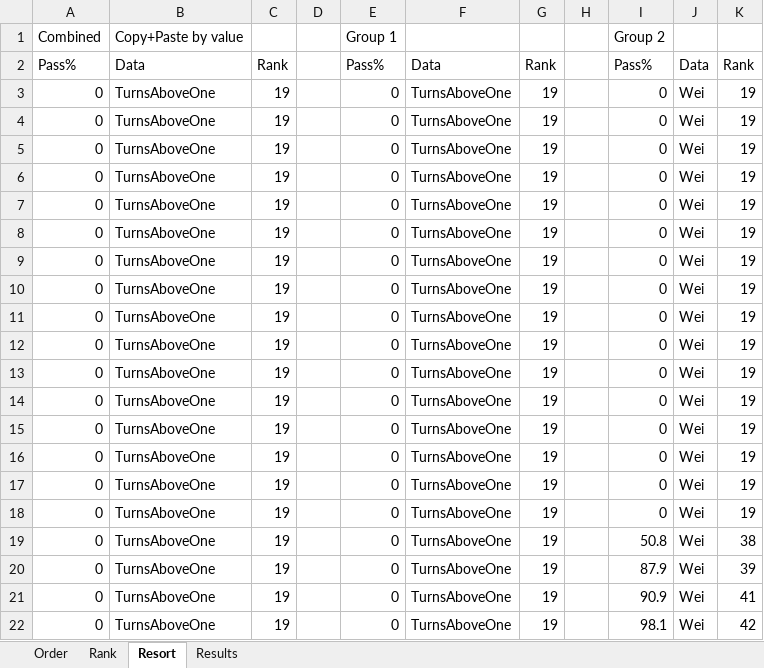
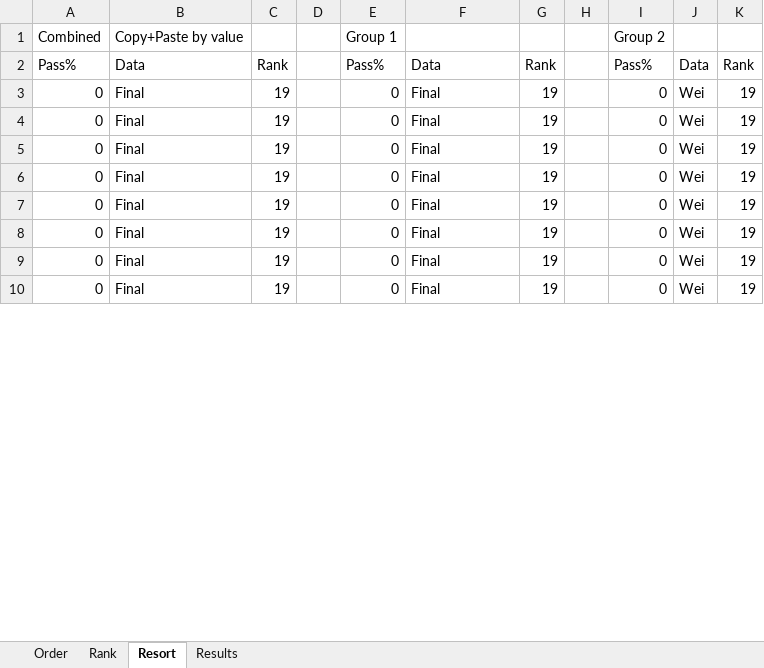
Before and after one commit to ianmalcolm/ppp, an Excel workbook: PPP/Design Results 2/mann_whitney_calc.xlsx, sheet Resort, drawn as a sheet; only a part is shown; values as stored, in another font and other column widths than the file's, no borders; conditional formats not drawn; removed rows and columns are numbered as before the commit, all else as after; the diff covers the shown part only; the diff names each change by its address in the sheet, - before the commit and + after, or states it on an @@ line.

```diff
--- a/PPP/Design Results 2/mann_whitney_calc.xlsx (sheet Resort)
+++ b/PPP/Design Results 2/mann_whitney_calc.xlsx (sheet Resort)
-B3:B10: TurnsAboveOne
+B3:B10: Final
-F3:F10: TurnsAboveOne
+F3:F10: Final
-row 11: 0 | TurnsAboveOne | 19 |  | 0 | TurnsAboveOne | 19 |  | 0 | Wei | 19
-row 12: 0 | TurnsAboveOne | 19 |  | 0 | TurnsAboveOne | 19 |  | 0 | Wei | 19
-row 13: 0 | TurnsAboveOne | 19 |  | 0 | TurnsAboveOne | 19 |  | 0 | Wei | 19
-row 14: 0 | TurnsAboveOne | 19 |  | 0 | TurnsAboveOne | 19 |  | 0 | Wei | 19
-row 15: 0 | TurnsAboveOne | 19 |  | 0 | TurnsAboveOne | 19 |  | 0 | Wei | 19
-row 16: 0 | TurnsAboveOne | 19 |  | 0 | TurnsAboveOne | 19 |  | 0 | Wei | 19
-row 17: 0 | TurnsAboveOne | 19 |  | 0 | TurnsAboveOne | 19 |  | 0 | Wei | 19
-row 18: 0 | TurnsAboveOne | 19 |  | 0 | TurnsAboveOne | 19 |  | 0 | Wei | 19
-row 19: 0 | TurnsAboveOne | 19 |  | 0 | TurnsAboveOne | 19 |  | 50.8 | Wei | 38
-row 20: 0 | TurnsAboveOne | 19 |  | 0 | TurnsAboveOne | 19 |  | 87.9 | Wei | 39
-row 21: 0 | TurnsAboveOne | 19 |  | 0 | TurnsAboveOne | 19 |  | 90.9 | Wei | 41
-row 22: 0 | TurnsAboveOne | 19 |  | 0 | TurnsAboveOne | 19 |  | 98.1 | Wei | 42
```
Also changed, not shown: 81 added rows, 69 removed rows and 79 edited cells elsewhere in this sheet, sheet Order, sheet Rank, sheet Results, 15 other files.
